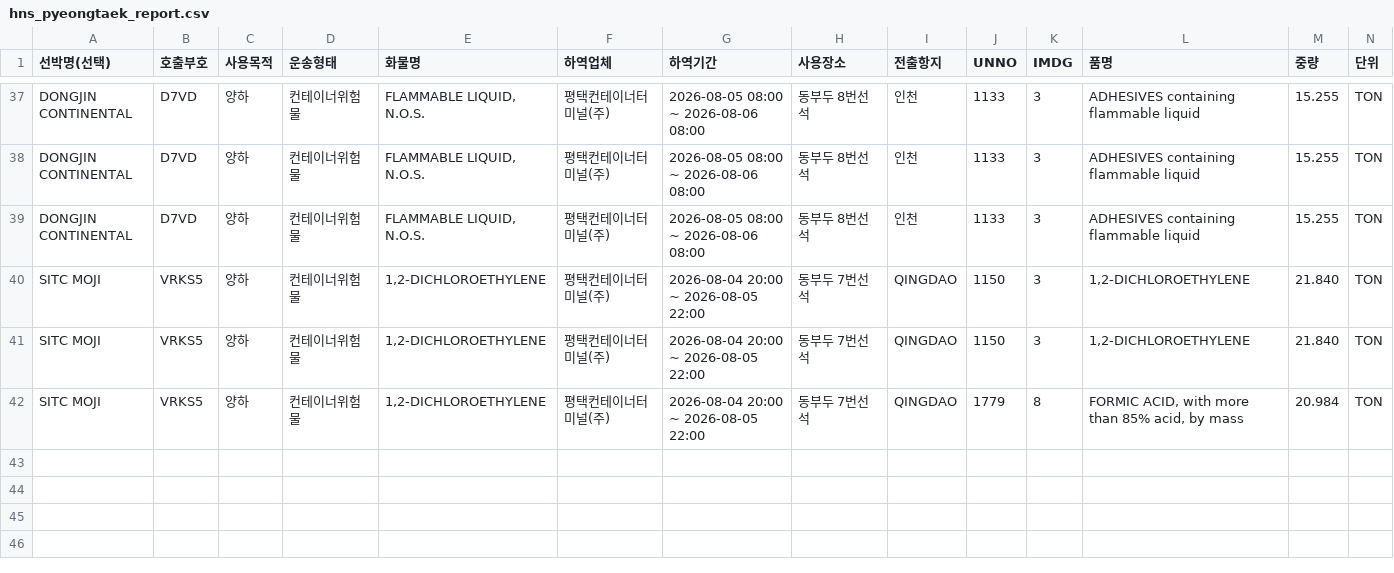
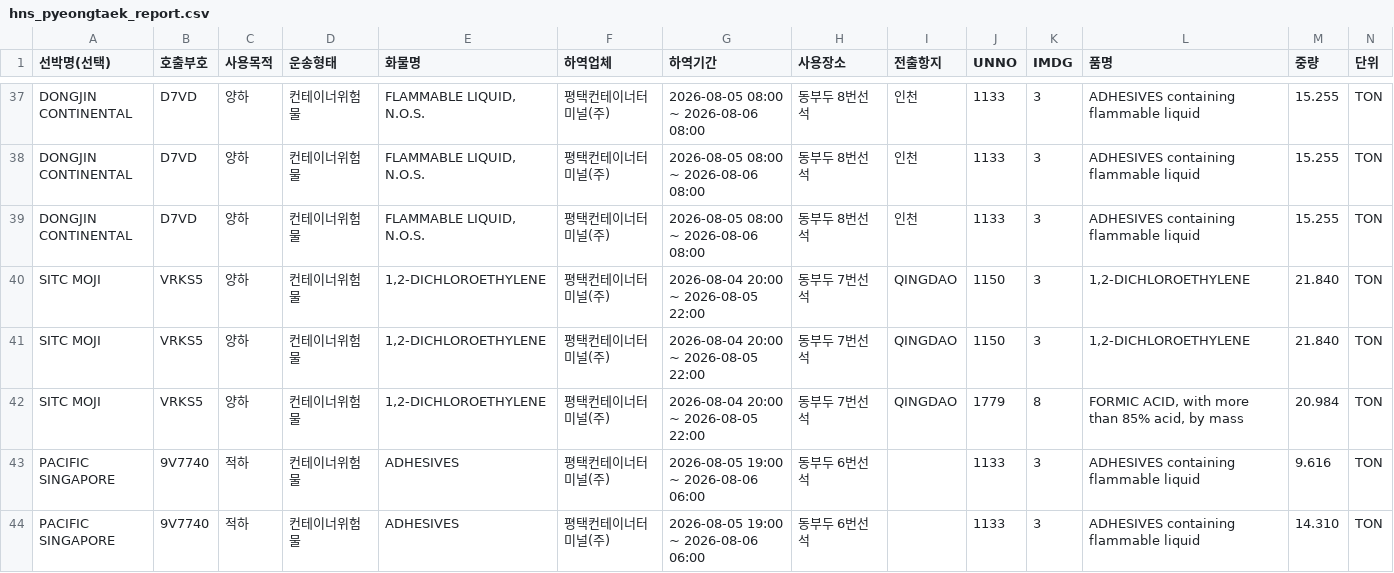
Before and after one commit to juyk1992/pt-hns, a CSV file: hns_pyeongtaek_report.csv, drawn as a sheet; only a part is shown, gaps mark what is left out; the diff names each change by its address in the sheet, - before the commit and + after, or states it on an @@ line.

```diff
--- a/hns_pyeongtaek_report.csv
+++ b/hns_pyeongtaek_report.csv
+row 43: PACIFIC SINGAPORE | 9V7740 | 적하 | 컨테이너위험물 | ADHESIVES | 평택컨테이너터미널(주) | 2026-08-05 19:00 ~ 2026-08-06 06:00 | 동부두 6번선석 |  | 1133 | 3 | ADHESIVES containing flammable liquid | 9.616 | TON
+row 44: PACIFIC SINGAPORE | 9V7740 | 적하 | 컨테이너위험물 | ADHESIVES | 평택컨테이너터미널(주) | 2026-08-05 19:00 ~ 2026-08-06 06:00 | 동부두 6번선석 |  | 1133 | 3 | ADHESIVES containing flammable liquid | 14.310 | TON
```
Also changed, not shown: hns_daesan_report.csv.
